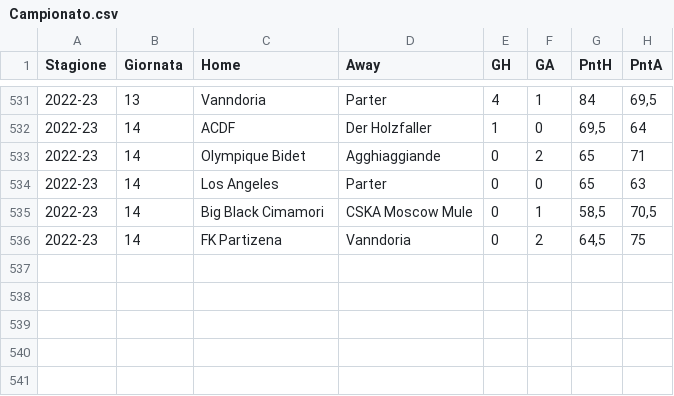
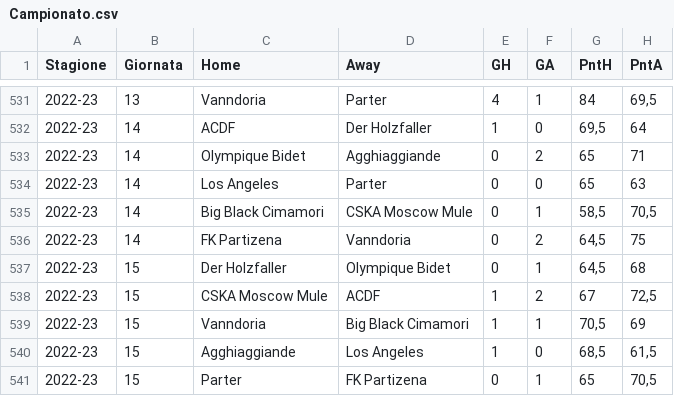
Before and after one commit to tommyblasco/MantraCevapci, a CSV file: Dati/Campionato.csv, drawn as a sheet; only a part is shown, gaps mark what is left out.

Commit message:
Add files via upload

```diff
--- a/Dati/Campionato.csv
+++ b/Dati/Campionato.csv
@@ -536 +536,6 @@
 2022-23;14;FK Partizena;Vanndoria;0;2;64,5;75
+2022-23;15;Der Holzfaller;Olympique Bidet;0;1;64,5;68
+2022-23;15;CSKA Moscow Mule;ACDF;1;2;67;72,5
+2022-23;15;Vanndoria;Big Black Cimamori;1;1;70,5;69
+2022-23;15;Agghiaggiande;Los Angeles;1;0;68,5;61,5
+2022-23;15;Parter;FK Partizena;0;1;65;70,5
```
